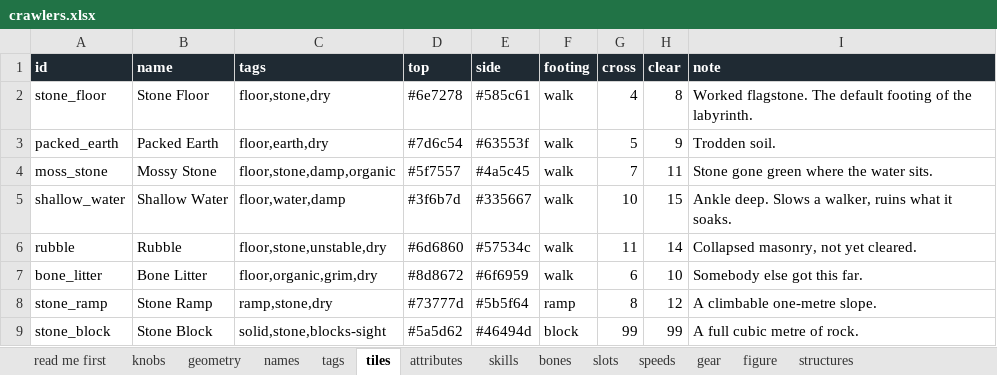
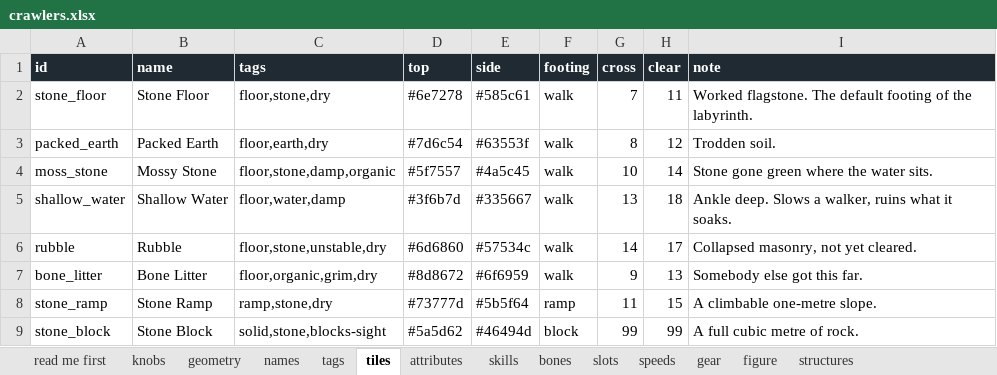
Before and after one commit to myrmecbruh/Project-Crawlers, an Excel workbook: docs/crawlers.xlsx, sheet tiles, drawn as a sheet; values as stored, in another font and other column widths than the file's, no borders; the diff names each change by its address in the sheet, - before the commit and + after, or states it on an @@ line.

```diff
--- a/docs/crawlers.xlsx (sheet tiles)
+++ b/docs/crawlers.xlsx (sheet tiles)
-G2 (cross): 4
+G2 (cross): 7
-H2 (clear): 8
+H2 (clear): 11
-G3 (cross): 5
+G3 (cross): 8
-H3 (clear): 9
+H3 (clear): 12
-G4 (cross): 7
+G4 (cross): 10
-H4 (clear): 11
+H4 (clear): 14
-G5 (cross): 10
+G5 (cross): 13
-H5 (clear): 15
+H5 (clear): 18
-G6 (cross): 11
+G6 (cross): 14
-H6 (clear): 14
+H6 (clear): 17
-G7 (cross): 6
+G7 (cross): 9
-H7 (clear): 10
+H7 (clear): 13
-G8 (cross): 8
+G8 (cross): 11
-H8 (clear): 12
+H8 (clear): 15
```
Also changed, not shown: sheet figure, sheet knobs, sheet gear, sheet structures, 13 other files.
